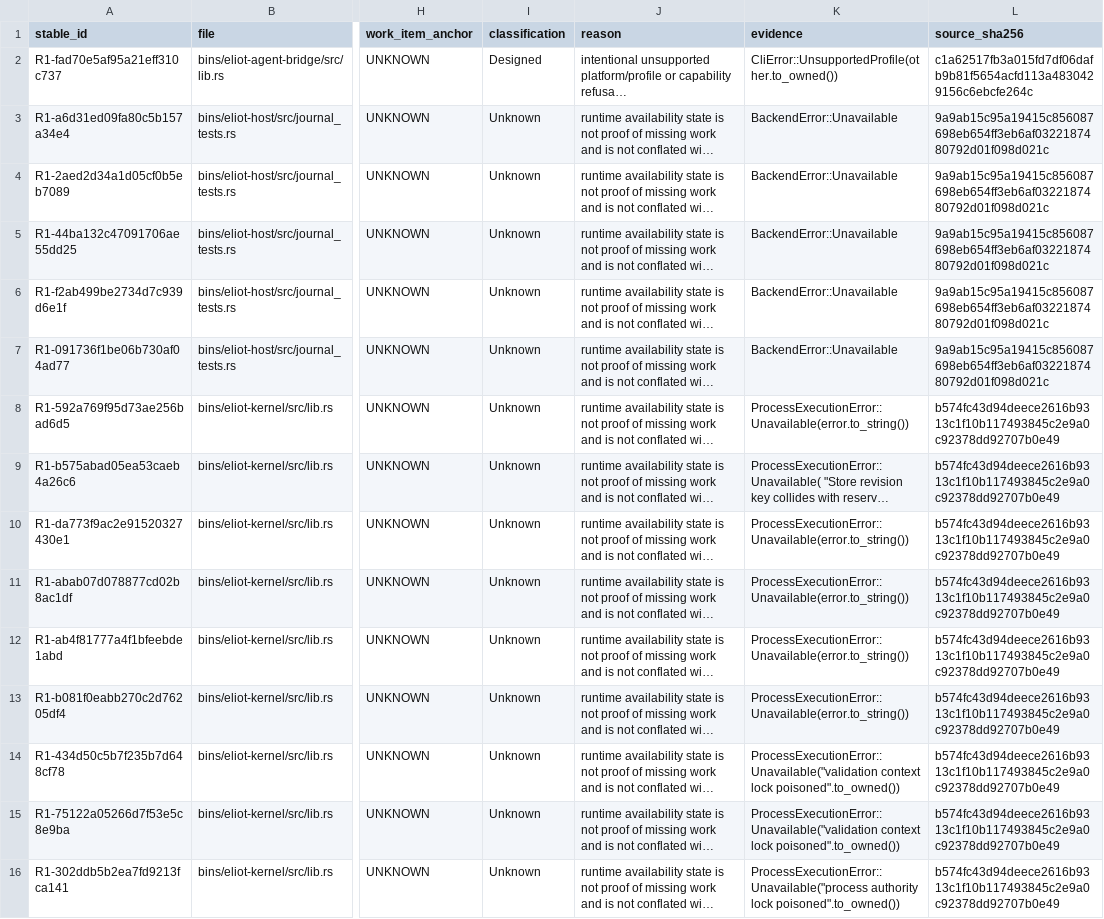
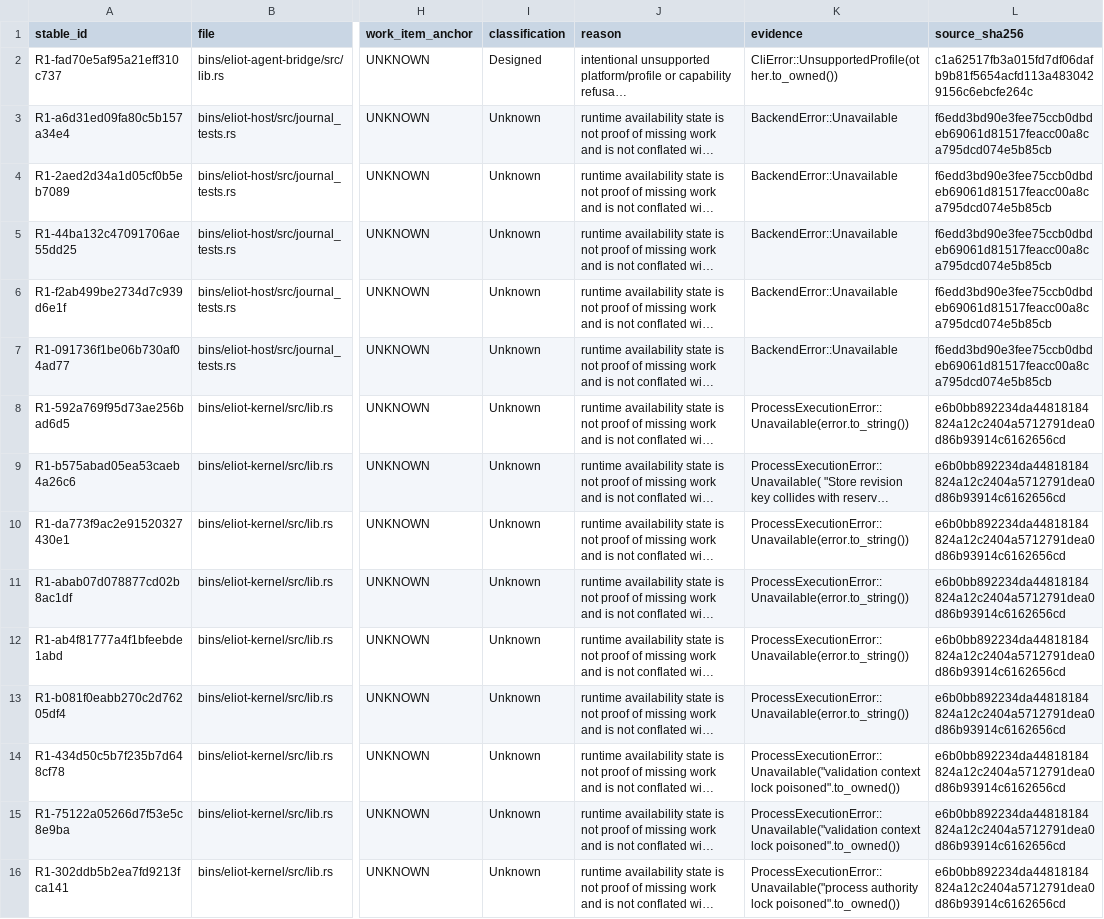
Before and after one commit to UnknownAlienHuman/eliot-memory-os, a CSV file: swarm/inventory/refusals.csv, drawn as a sheet; only a part is shown, gaps mark what is left out; long unchanged cells end in …; the diff covers the shown part only; the diff names each change by its address in the sheet, - before the commit and + after, or states it on an @@ line.

```diff
--- a/swarm/inventory/refusals.csv
+++ b/swarm/inventory/refusals.csv
-L3:L7 (source_sha256): 9a9ab15c95a19415c856087698eb654ff3eb6af0322187480792d01f098d021c
+L3:L7 (source_sha256): f6edd3bd90e3fee75ccb0dbdeb69061d81517feacc00a8ca795dcd074e5b85cb
-L8:L16 (source_sha256): b574fc43d94deece2616b9313c1f10b117493845c2e9a0c92378dd92707b0e49
+L8:L16 (source_sha256): e6b0bb892234da44818184824a12c2404a5712791dea0d86b93914c6162656cd
```
Also changed, not shown: 26 edited cells elsewhere in this file, 16 other files.
